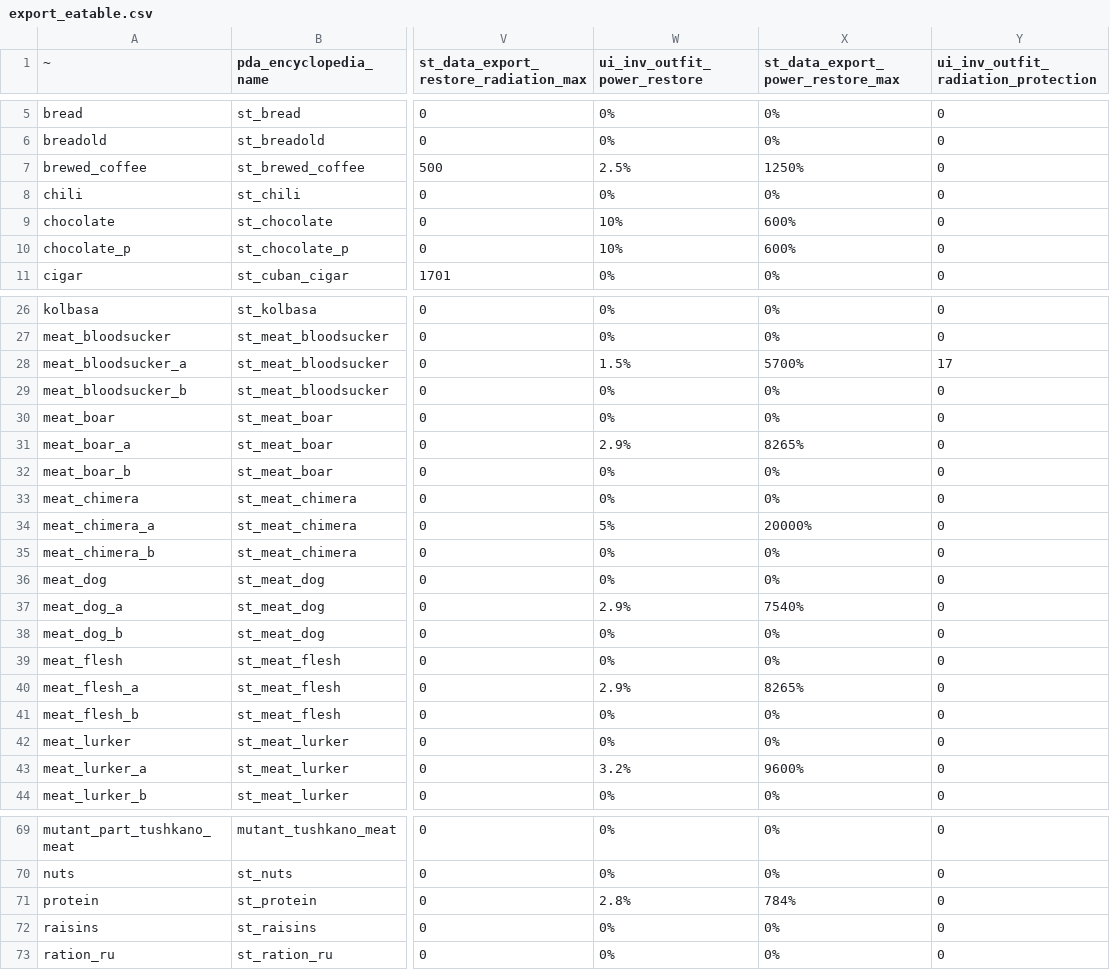
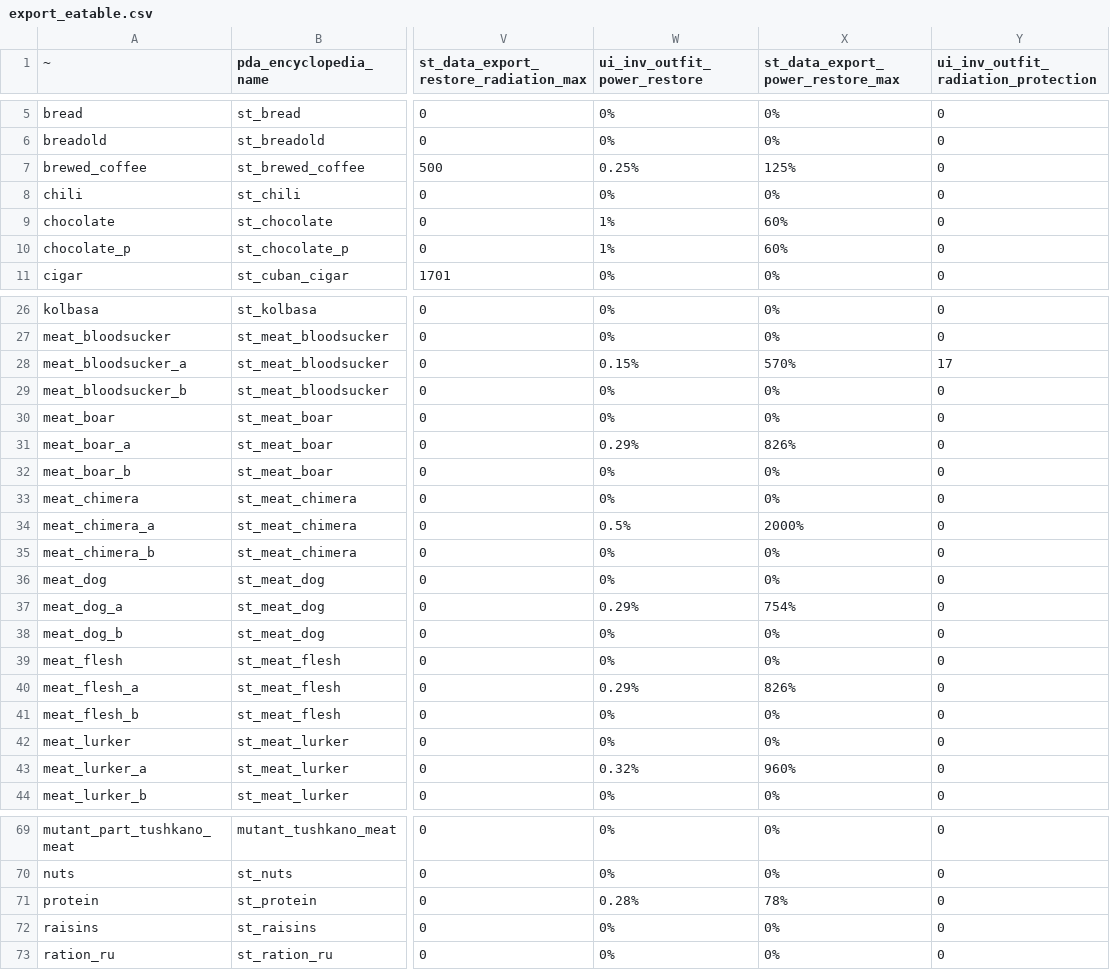
Before and after one commit to JoshuaCarter/stalker-anomaly-gamma-db, a CSV file: data/gamma-0.9.5/export_eatable.csv, drawn as a sheet; only a part is shown, gaps mark what is left out; the diff covers the shown part only; the diff names each change by its address in the sheet, - before the commit and + after, or states it on an @@ line.

```diff
--- a/data/gamma-0.9.5/export_eatable.csv
+++ b/data/gamma-0.9.5/export_eatable.csv
-W7 (ui_inv_outfit_power_restore): 2.5%
+W7 (ui_inv_outfit_power_restore): 0.25%
-X7 (st_data_export_power_restore_max): 1250%
+X7 (st_data_export_power_restore_max): 125%
-W9:W10 (ui_inv_outfit_power_restore): 10%
+W9:W10 (ui_inv_outfit_power_restore): 1%
-X9:X10 (st_data_export_power_restore_max): 600%
+X9:X10 (st_data_export_power_restore_max): 60%
-W28 (ui_inv_outfit_power_restore): 1.5%
+W28 (ui_inv_outfit_power_restore): 0.15%
-X28 (st_data_export_power_restore_max): 5700%
+X28 (st_data_export_power_restore_max): 570%
-W31 (ui_inv_outfit_power_restore): 2.9%
+W31 (ui_inv_outfit_power_restore): 0.29%
-X31 (st_data_export_power_restore_max): 8265%
+X31 (st_data_export_power_restore_max): 826%
-W34 (ui_inv_outfit_power_restore): 5%
+W34 (ui_inv_outfit_power_restore): 0.5%
-X34 (st_data_export_power_restore_max): 20000%
+X34 (st_data_export_power_restore_max): 2000%
-W37 (ui_inv_outfit_power_restore): 2.9%
+W37 (ui_inv_outfit_power_restore): 0.29%
-X37 (st_data_export_power_restore_max): 7540%
+X37 (st_data_export_power_restore_max): 754%
-W40 (ui_inv_outfit_power_restore): 2.9%
+W40 (ui_inv_outfit_power_restore): 0.29%
-X40 (st_data_export_power_restore_max): 8265%
+X40 (st_data_export_power_restore_max): 826%
-W43 (ui_inv_outfit_power_restore): 3.2%
+W43 (ui_inv_outfit_power_restore): 0.32%
-X43 (st_data_export_power_restore_max): 9600%
+X43 (st_data_export_power_restore_max): 960%
-W71 (ui_inv_outfit_power_restore): 2.8%
+W71 (ui_inv_outfit_power_restore): 0.28%
-X71 (st_data_export_power_restore_max): 784%
+X71 (st_data_export_power_restore_max): 78%
```
Also changed, not shown: 6 edited cells elsewhere in this file, data/gamma-0.9.5/export_artefacts.csv, data/gamma-0.9.5/export_belt_attachments.csv, 37 other files.
